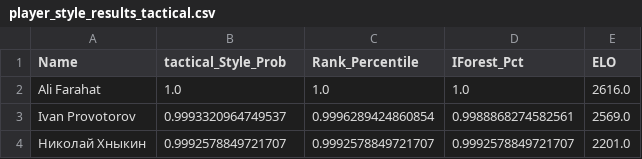
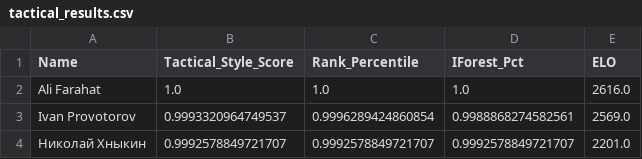
Before and after one commit to zZimablueee/Chess, a CSV file: player-cluster/tactical_results.csv (was player-cluster/player_style_results_tactical.csv), drawn as a sheet; only a part is shown.

```diff
--- a/player-cluster/player_style_results_tactical.csv
+++ b/player-cluster/tactical_results.csv
@@ -1,2 +1,2 @@
-Name,tactical_Style_Prob,Rank_Percentile,IForest_Pct,ELO
+Name,Tactical_Style_Score,Rank_Percentile,IForest_Pct,ELO
 Ali Farahat,1.0,1.0,1.0,2616.0
```
Also changed, not shown: 13 other files.
